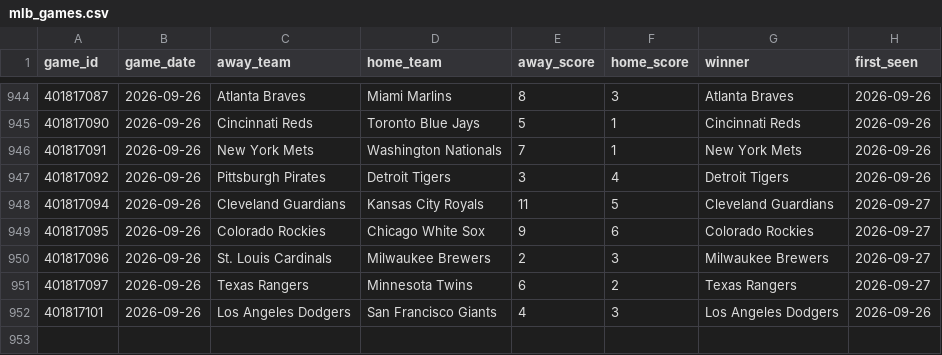
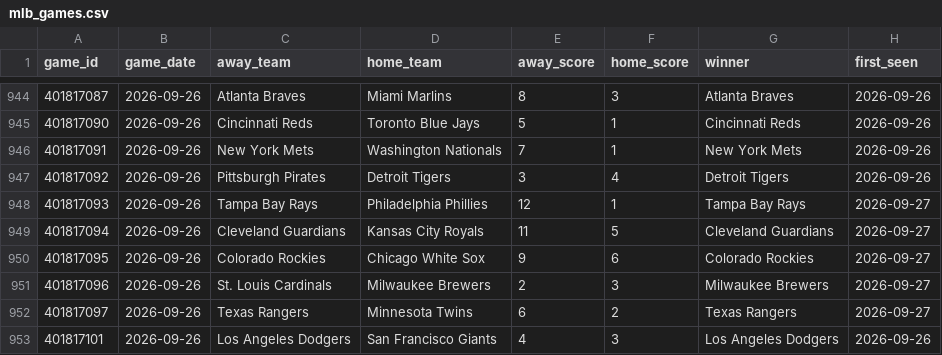
Before and after one commit to mfradkin2/sports-predictions, a CSV file: history/mlb_games.csv, drawn as a sheet; only a part is shown, gaps mark what is left out; the diff names each change by its address in the sheet, - before the commit and + after, or states it on an @@ line.

```diff
--- a/history/mlb_games.csv
+++ b/history/mlb_games.csv
+row 948: 401817093 | 2026-09-26 | Tampa Bay Rays | Philadelphia Phillies | 12 | 1 | Tampa Bay Rays | 2026-09-27
```
Also changed, not shown: history/mlb_ledger.csv, history/mlb_team_stats.csv, 30 other files.
